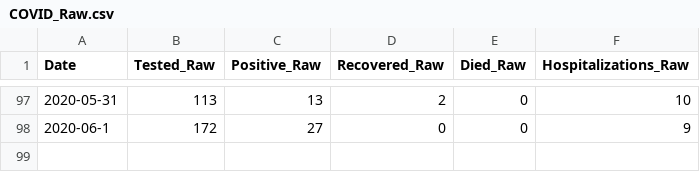
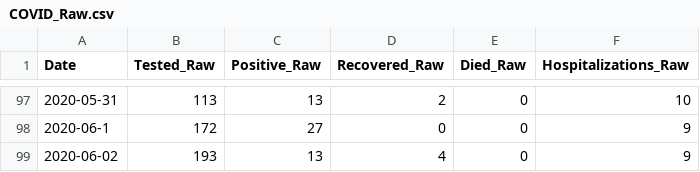
Before and after one commit to bnice5000/COVID-STATS, a CSV file: Data/COVID_Raw.csv, drawn as a sheet; only a part is shown, gaps mark what is left out.

```diff
--- a/Data/COVID_Raw.csv
+++ b/Data/COVID_Raw.csv
@@ -98 +98,2 @@ Date,Tested_Raw,Positive_Raw,Recovered_Raw,Died_Raw,Hospitalizations_Raw
 2020-06-1,172,27,0,0,9
+2020-06-02,193,13,4,0,9
```
Also changed, not shown: 23 other files.
